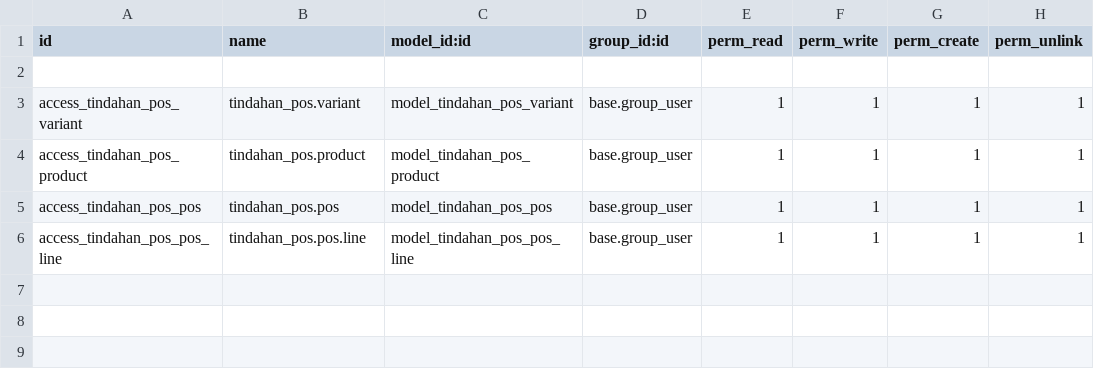
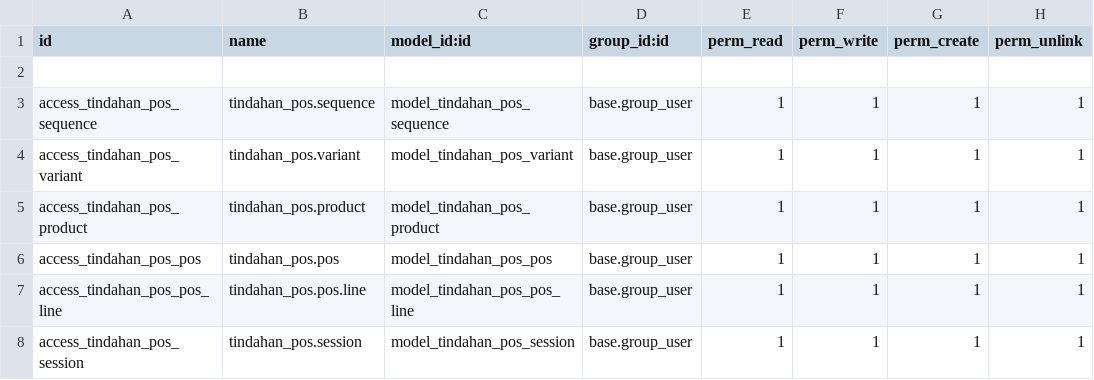
Before and after one commit to erick0428/Izquinita, a CSV file: dev_tindahan/addons/tindahan_pos/security/ir.model.access.csv, drawn as a sheet.

```diff
--- a/dev_tindahan/addons/tindahan_pos/security/ir.model.access.csv
+++ b/dev_tindahan/addons/tindahan_pos/security/ir.model.access.csv
@@ -2,2 +2,3 @@ id,name,model_id:id,group_id:id,perm_read,perm_write,perm_create,perm_unlink
 
+access_tindahan_pos_sequence,tindahan_pos.sequence,model_tindahan_pos_sequence,base.group_user,1,1,1,1
 access_tindahan_pos_variant,tindahan_pos.variant,model_tindahan_pos_variant,base.group_user,1,1,1,1
@@ -6 +7,2 @@ access_tindahan_pos_pos,tindahan_pos.pos,model_tindahan_pos_pos,base.group_user,
 access_tindahan_pos_pos_line,tindahan_pos.pos.line,model_tindahan_pos_pos_line,base.group_user,1,1,1,1
+access_tindahan_pos_session,tindahan_pos.session,model_tindahan_pos_session,base.group_user,1,1,1,1
```
Also changed, not shown: 14 other files.
